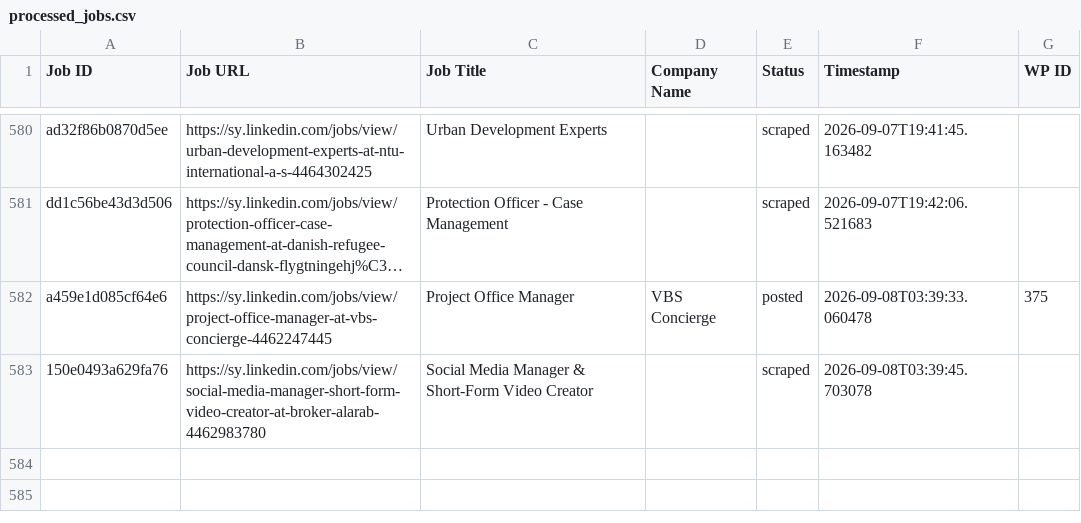
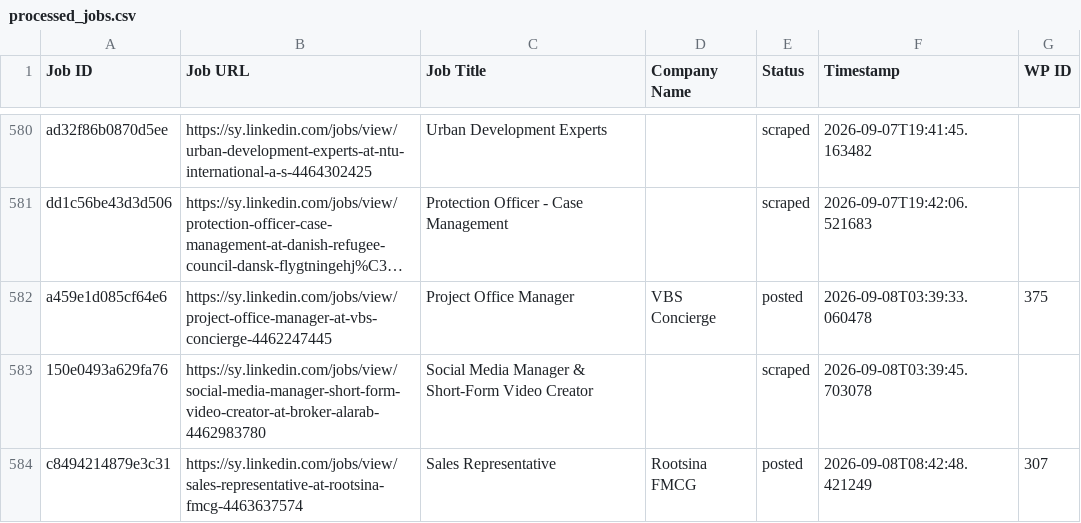
Before and after one commit to innovationinc2000/sy, a CSV file: processed_jobs.csv, drawn as a sheet; only a part is shown, gaps mark what is left out; long unchanged cells end in ….

```diff
--- a/processed_jobs.csv
+++ b/processed_jobs.csv
@@ -583 +583,2 @@ a459e1d085cf64e6,https://sy.linkedin.com/jobs/view/project-office-manager-at-vbs
 150e0493a629fa76,https://sy.linkedin.com/jobs/view/social-media-manager-short-form-video-creator-at-broker-alarab-4462983780,Social Media Manager & Short-Form Video Creator,,scraped,2026-09-08T03:39:45.703078,
+c8494214879e3c31,https://sy.linkedin.com/jobs/view/sales-representative-at-rootsina-fmcg-4463637574,Sales Representative,Rootsina FMCG,posted,2026-09-08T08:42:48.421249,307
```
